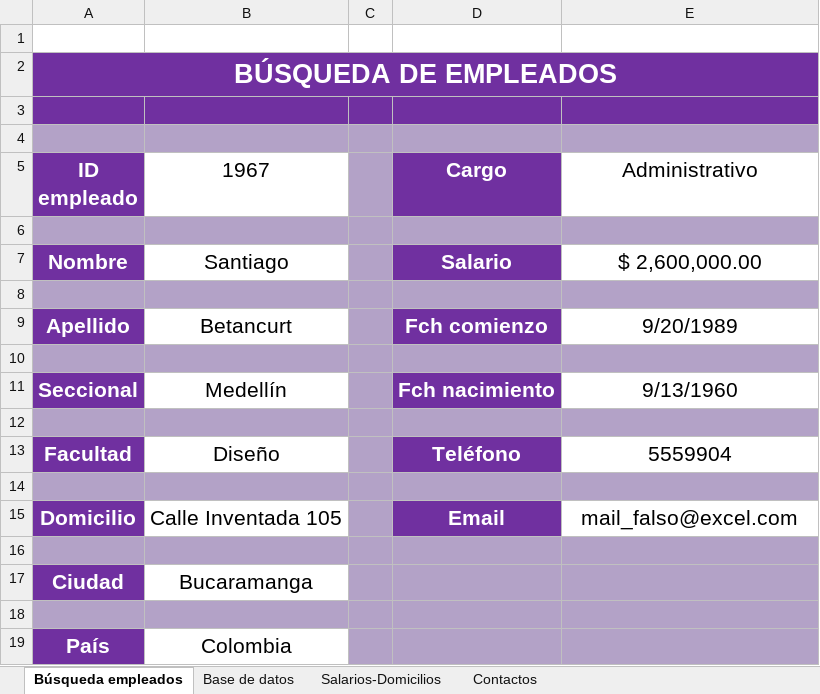
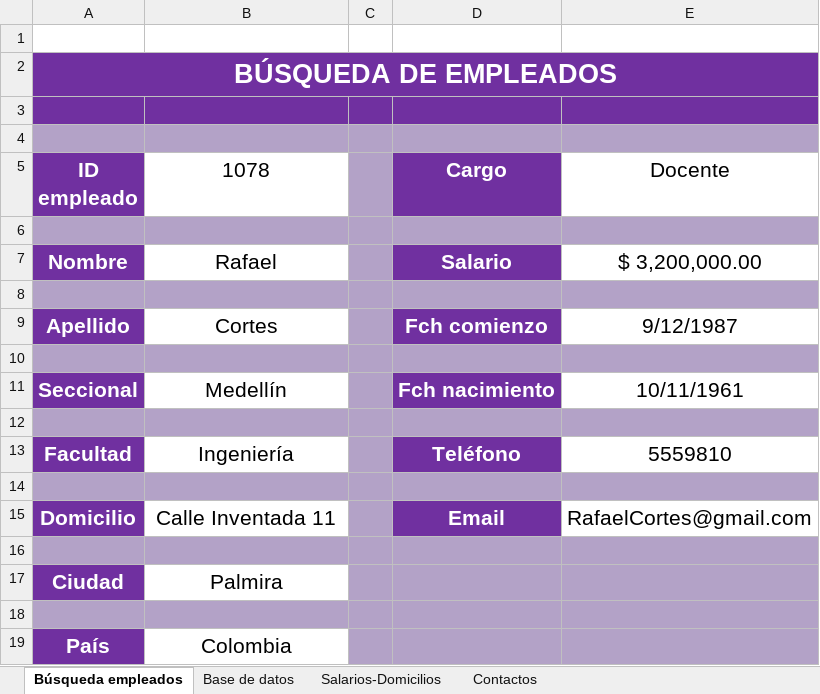
Before and after one commit to gustavopalaciosTecno/Excel_total, an Excel workbook: Día 13-Crear un sistema de Atención de pacientes médicos/Salarios_parte2.xlsx, sheet Búsqueda empleados, drawn as a sheet; values as stored, in another font and other column widths than the file's, no borders; the diff names each change by its address in the sheet, - before the commit and + after, or states it on an @@ line.

Commit message:
Excel total

```diff
--- a/Día 13-Crear un sistema de Atención de pacientes médicos/Salarios_parte2.xlsx (sheet Búsqueda empleados)
+++ b/Día 13-Crear un sistema de Atención de pacientes médicos/Salarios_parte2.xlsx (sheet Búsqueda empleados)
-B5: 1967
+B5: 1078
-E5: Administrativo
+E5: Docente
-B7 (1078): Santiago
+B7 (1078): Rafael
-E7 (Docente): $ 2,600,000.00
+E7 (Docente): $ 3,200,000.00
-B9 (1078): Betancurt
+B9 (1078): Cortes
-E9 (Docente): 9/20/1989
+E9 (Docente): 9/12/1987
-E11 (Docente): 9/13/1960
+E11 (Docente): 10/11/1961
-B13 (1078): Diseño
+B13 (1078): Ingeniería
-E13 (Docente): 5559904
+E13 (Docente): 5559810
-B15 (1078): Calle Inventada 105
+B15 (1078): Calle Inventada 11
-E15 (Docente): mail_falso@excel.com
+E15 (Docente): RafaelCortes@gmail.com
-B17 (1078): Bucaramanga
+B17 (1078): Palmira
```
Also changed, not shown: sheet Contactos, 2 other files.
